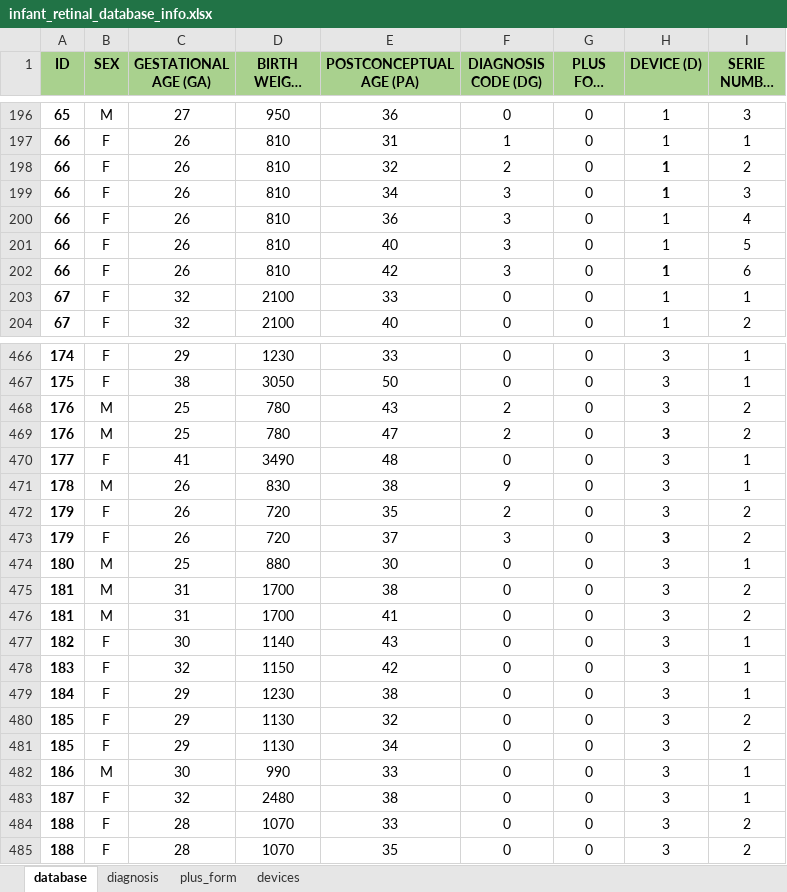
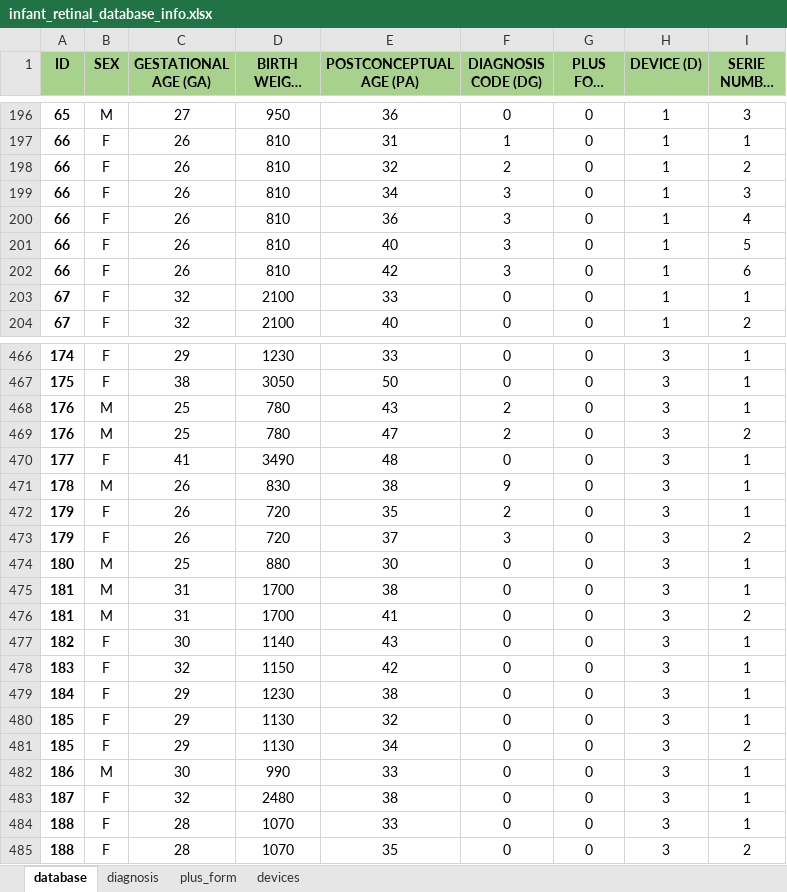
Before and after one commit to JanaNowakova/Retinal-Image-Dataset-of-Infants-and-ROP, an Excel workbook: infant_retinal_database_info.xlsx, sheet database, drawn as a sheet; only a part is shown, gaps mark what is left out; long unchanged cells end in …; values as stored, in another font and other column widths than the file's, no borders; the diff covers the shown part only; the diff names each change by its address in the sheet, - before the commit and + after, or states it on an @@ line.

```diff
--- a/infant_retinal_database_info.xlsx (sheet database)
+++ b/infant_retinal_database_info.xlsx (sheet database)
-H198:H199 bold: on
+H198:H199 bold: off
-H202 bold: on
+H202 bold: off
-I468 (SERIE NUMBER (S)): 2
+I468 (SERIE NUMBER (S)): 1
-H469 bold: on
+H469 bold: off
-I472 (SERIE NUMBER (S)): 2
+I472 (SERIE NUMBER (S)): 1
-H473 bold: on
+H473 bold: off
-I475 (SERIE NUMBER (S)): 2
+I475 (SERIE NUMBER (S)): 1
-I480 (SERIE NUMBER (S)): 2
+I480 (SERIE NUMBER (S)): 1
-I484 (SERIE NUMBER (S)): 2
+I484 (SERIE NUMBER (S)): 1
```
Also changed, not shown: 12 edited cells and cell formats elsewhere in this sheet, 1 other file.
